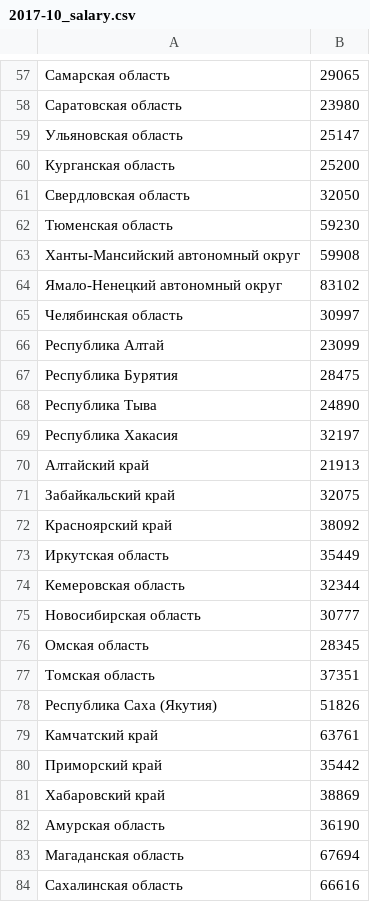
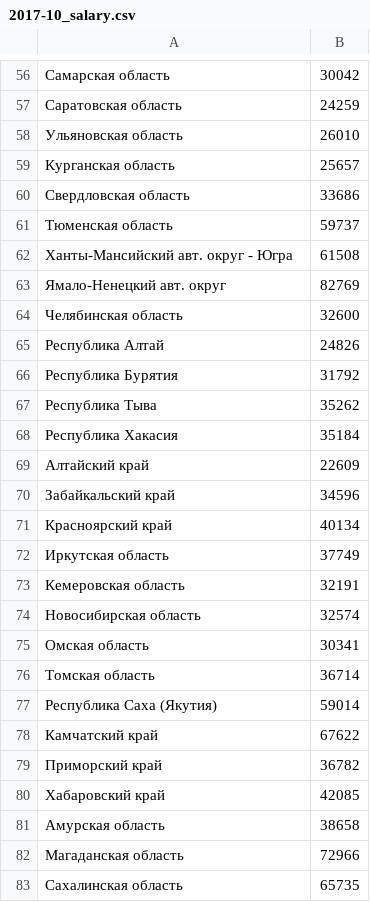
Before and after one commit to bo4arovpavel1989/SBA-white, a CSV file: ppsInfo/citiesStats/salary/2017-10_salary.csv, drawn as a sheet; only a part is shown, gaps mark what is left out; the diff covers the shown part only.

```diff
--- a/ppsInfo/citiesStats/salary/2017-10_salary.csv
+++ b/ppsInfo/citiesStats/salary/2017-10_salary.csv
@@ -57,28 +56,28 @@
-Самарская область;29065
-Саратовская область;23980
-Ульяновская область;25147
-Курганская область;25200
-Свердловская область;32050
-Тюменская область;59230
-Ханты-Мансийский  автономный округ;59908
-Ямало-Ненецкий автономный округ;83102
-Челябинская область;30997
-Республика Алтай;23099
-Республика Бурятия;28475
-Республика Тыва;24890
-Республика Хакасия;32197
-Алтайский край;21913
-Забайкальский край;32075
-Красноярский край;38092
-Иркутская область;35449
-Кемеровская область;32344
-Новосибирская область;30777
-Омская область;28345
-Томская область;37351
-Республика Саха (Якутия);51826
-Камчатский край;63761
-Приморский край;35442
-Хабаровский край;38869
-Амурская область;36190
-Магаданская область;67694
-Сахалинская область;66616
+Самарская область;30042
+Саратовская область;24259
+Ульяновская область;26010
+Курганская область;25657
+Свердловская область;33686
+Тюменская область;59737
+Ханты-Мансийский  авт. округ - Югра;61508
+Ямало-Ненецкий авт. округ;82769
+Челябинская область;32600
+Республика Алтай;24826
+Республика Бурятия;31792
+Республика Тыва;35262
+Республика Хакасия;35184
+Алтайский край;22609
+Забайкальский край;34596
+Красноярский край;40134
+Иркутская область;37749
+Кемеровская область;32191
+Новосибирская область;32574
+Омская область;30341
+Томская область;36714
+Республика Саха (Якутия);59014
+Камчатский край;67622
+Приморский край;36782
+Хабаровский край;42085
+Амурская область;38658
+Магаданская область;72966
+Сахалинская область;65735
```
Also changed, not shown: 1 added row, 2 removed rows and 56 edited cells elsewhere in this file, 1 other file.
